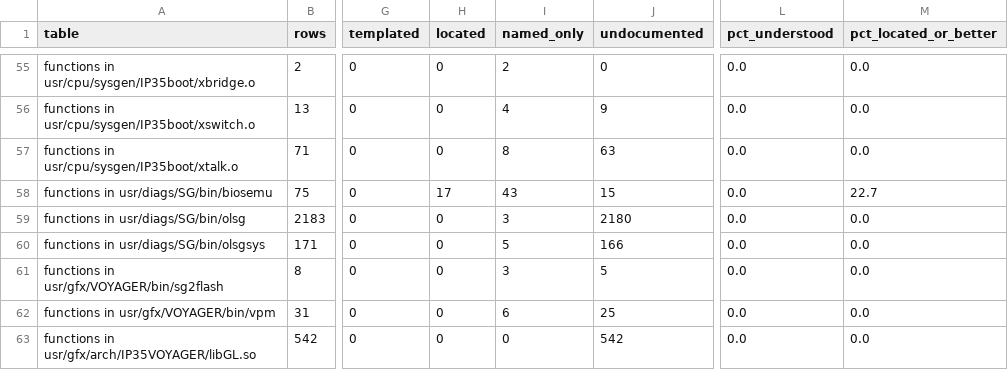
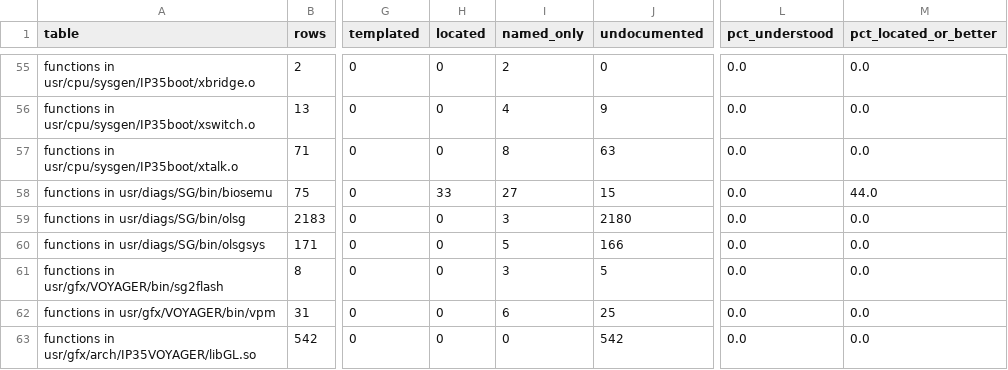
Before and after one commit to jamesbraid/voyager, a TSV file: docs/inventory/summary.tsv, drawn as a sheet; only a part is shown, gaps mark what is left out; the diff covers the shown part only; the diff names each change by its address in the sheet, - before the commit and + after, or states it on an @@ line.

```diff
--- a/docs/inventory/summary.tsv
+++ b/docs/inventory/summary.tsv
-H58 (located): 17
+H58 (located): 33
-I58 (named_only): 43
+I58 (named_only): 27
-M58 (pct_located_or_better): 22.7
+M58 (pct_located_or_better): 44.0
```
Also changed, not shown: 37 edited cells elsewhere in this file, 3 other files.
